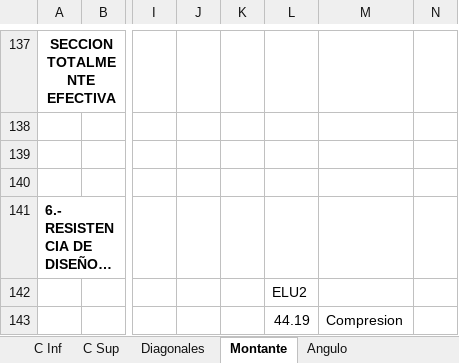
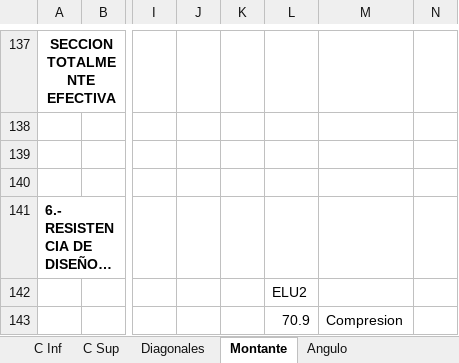
Before and after one commit to AndresYR/Sigma, an Excel workbook: Proyectos/23-010_TAYARA_Nave/01_Hojas de calculo/Cercha.xlsm, sheet Montante, drawn as a sheet; only a part is shown, gaps mark what is left out; long unchanged cells end in …; values as stored, in another font and other column widths than the file's, no borders; charts and pictures and conditional formats not drawn; the diff names each change by its address in the sheet, - before the commit and + after, or states it on an @@ line.

```diff
--- a/Proyectos/23-010_TAYARA_Nave/01_Hojas de calculo/Cercha.xlsm (sheet Montante)
+++ b/Proyectos/23-010_TAYARA_Nave/01_Hojas de calculo/Cercha.xlsm (sheet Montante)
-L143: 44.19
+L143: 70.9
```
Also changed, not shown: sheet C Sup, sheet C Inf, Planillas/HierroRedondo.xlsx, Proyectos/23-010_TAYARA_Nave/01_Hojas de calculo/HierroRedondo.xlsx, 7 other files.
